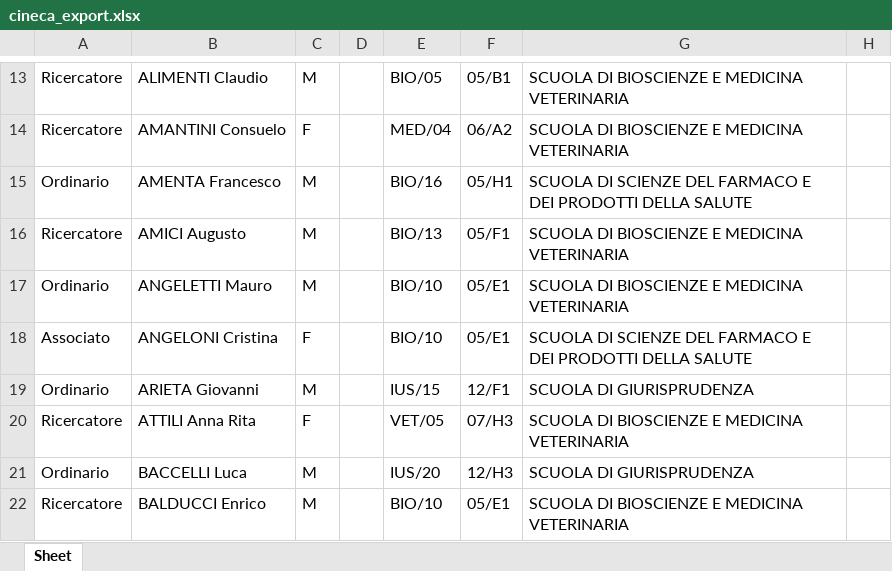
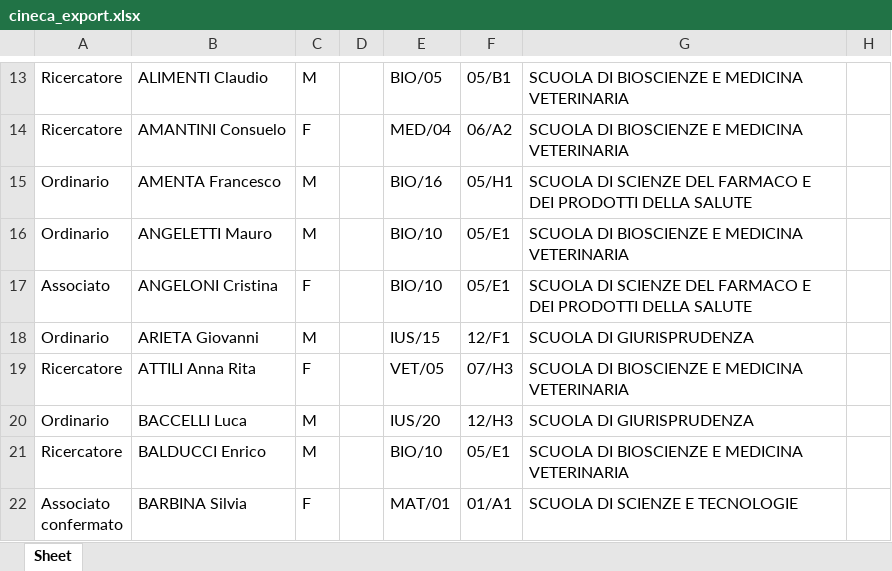
Before and after one commit to Donz2020/BilancioDiGenere, an Excel workbook: Files/cineca_export.xlsx, sheet Sheet, drawn as a sheet; only a part is shown, gaps mark what is left out; the shorter side is filled out with more unchanged rows; values as stored, in another font and other column widths than the file's, no borders; the diff names each change by its address in the sheet, - before the commit and + after, or states it on an @@ line.

```diff
--- a/Files/cineca_export.xlsx (sheet Sheet)
+++ b/Files/cineca_export.xlsx (sheet Sheet)
-row 16: Ricercatore | AMICI Augusto | M |  | BIO/13 | 05/F1 | SCUOLA DI BIOSCIENZE E MEDICINA VETERINARIA
```
Also changed, not shown: Files/unimol_export.xlsx, 4 other files.
